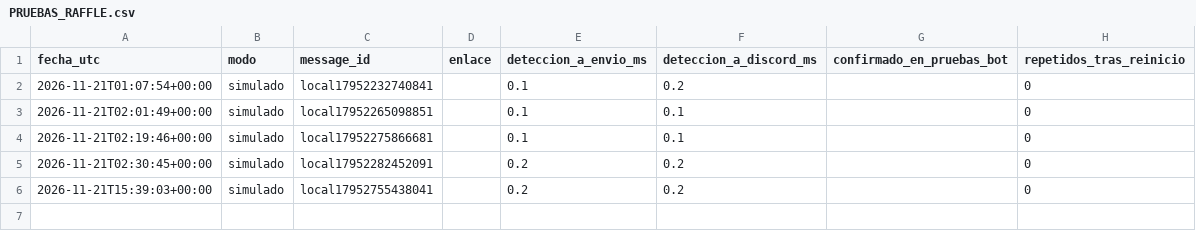
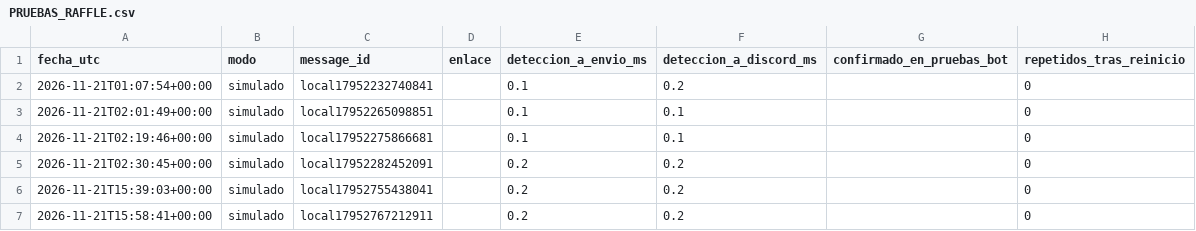
Before and after one commit to njavi02-arch/njavi02, a CSV file: cookgroup/docs/v11/PRUEBAS_RAFFLE.csv, drawn as a sheet.

```diff
--- a/cookgroup/docs/v11/PRUEBAS_RAFFLE.csv
+++ b/cookgroup/docs/v11/PRUEBAS_RAFFLE.csv
@@ -6 +6,2 @@ fecha_utc,modo,message_id,enlace,deteccion_a_envio_ms,deteccion_a_discord_ms,con
 2026-11-21T15:39:03+00:00,simulado,local17952755438041,,0.2,0.2,,0
+2026-11-21T15:58:41+00:00,simulado,local17952767212911,,0.2,0.2,,0
```
Also changed, not shown: cookgroup/docs/v10/EQUIVALENTES.csv, cookgroup/docs/v11/FIDELIDAD.csv, 35 other files.
